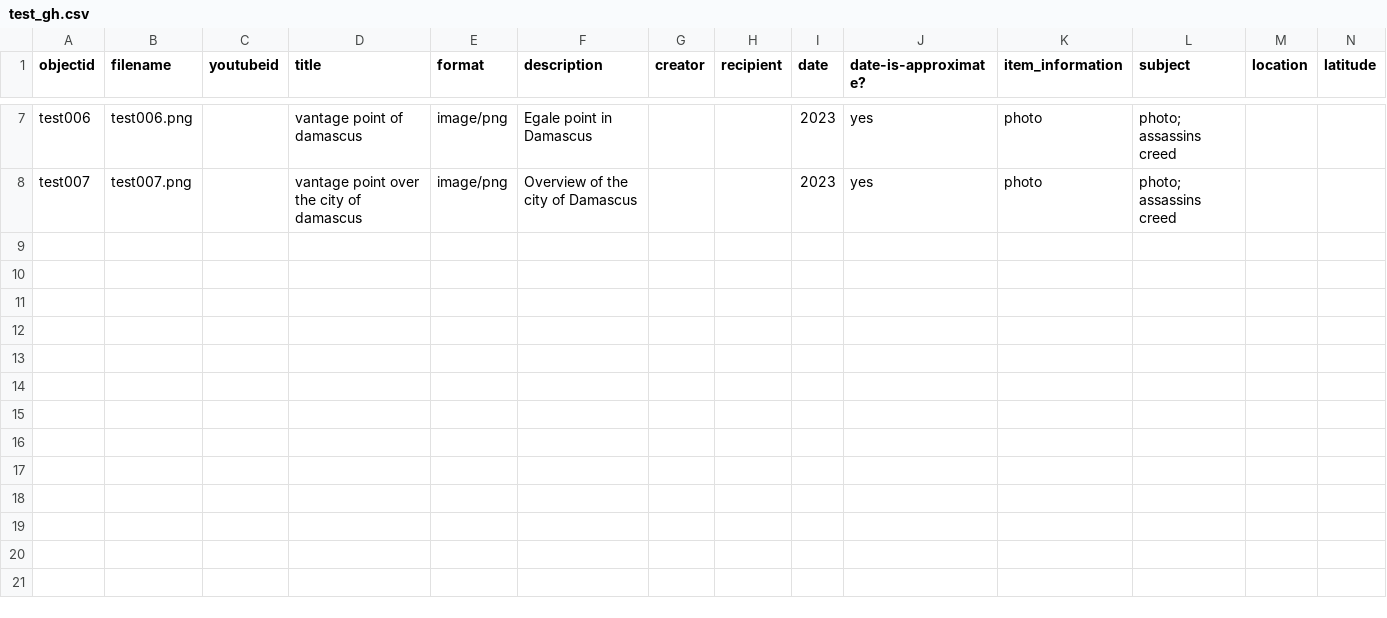
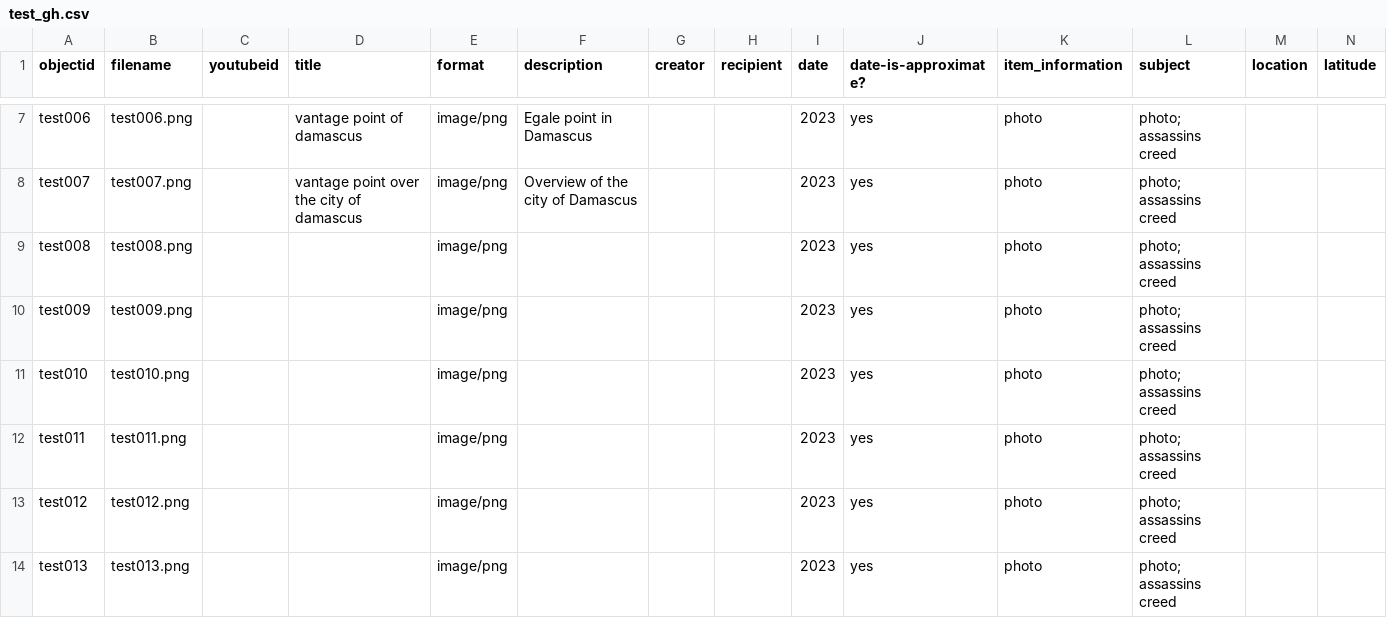
Before and after one commit to Wiseandrew80/TEST, a CSV file: _data/test_gh.csv, drawn as a sheet; only a part is shown, gaps mark what is left out; rows hold the shown columns only; the diff names each change by its address in the sheet, - before the commit and + after, or states it on an @@ line.

Commit message:
added all photos

```diff
--- a/_data/test_gh.csv
+++ b/_data/test_gh.csv
+row 9: test008 | test008.png |  |  | image/png |  |  |  | 2023 | yes | photo | photo; assassins creed
+row 10: test009 | test009.png |  |  | image/png |  |  |  | 2023 | yes | photo | photo; assassins creed
+row 11: test010 | test010.png |  |  | image/png |  |  |  | 2023 | yes | photo | photo; assassins creed
+row 12: test011 | test011.png |  |  | image/png |  |  |  | 2023 | yes | photo | photo; assassins creed
+row 13: test012 | test012.png |  |  | image/png |  |  |  | 2023 | yes | photo | photo; assassins creed
+row 14: test013 | test013.png |  |  | image/png |  |  |  | 2023 | yes | photo | photo; assassins creed
```
Also changed, not shown: 6 other files.
